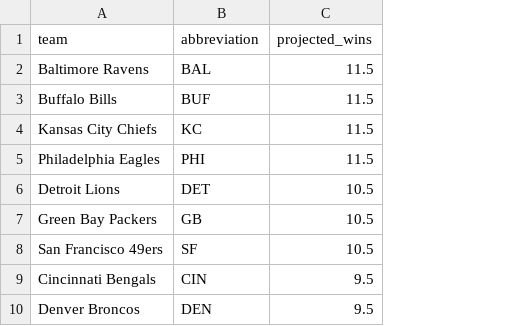
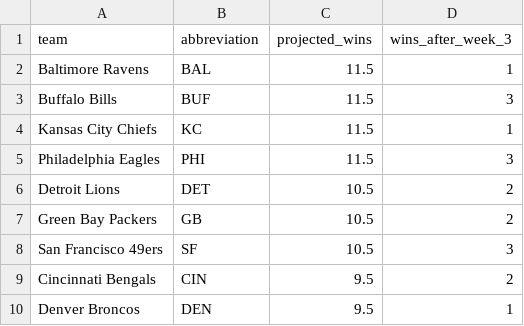
Before and after one commit to zanebookbinder/NFL-Survivor-Assistant, a CSV file: data/nfl_projected_wins.csv, drawn as a sheet; only a part is shown; the diff names each change by its address in the sheet, - before the commit and + after, or states it on an @@ line.

Commit message:
Added more data and adjustments and predicted week 4+

```diff
--- a/data/nfl_projected_wins.csv
+++ b/data/nfl_projected_wins.csv
+column D (wins_after_week_3), rows 2-10: 1 | 3 | 1 | 3 | 2 | 2 | 3 | 2 | 1
```
Also changed, not shown: data/nfl_schedule_with_probs.csv, 7 other files.
